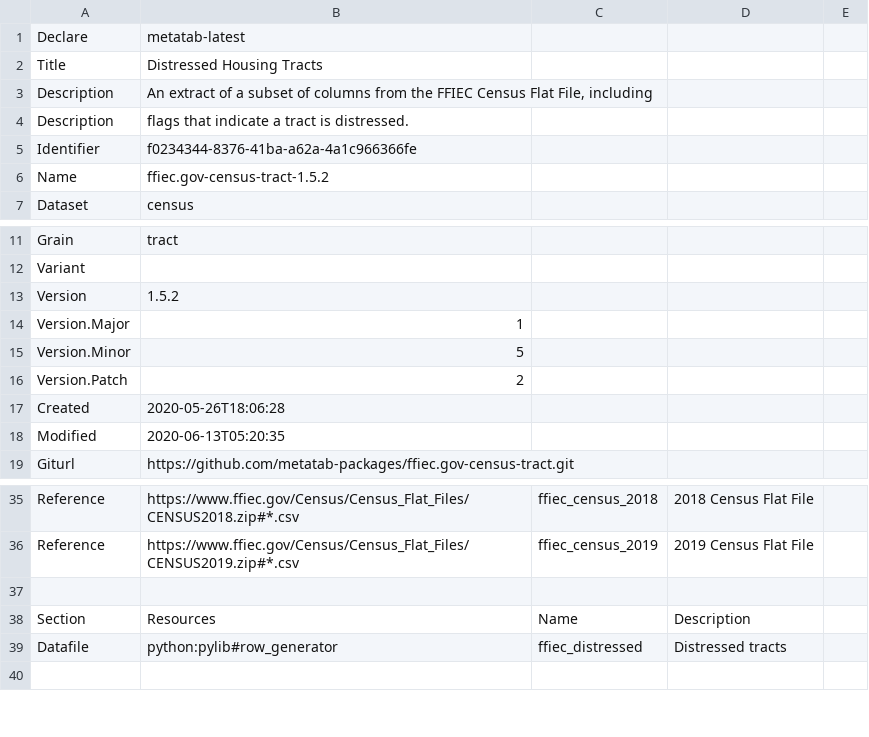
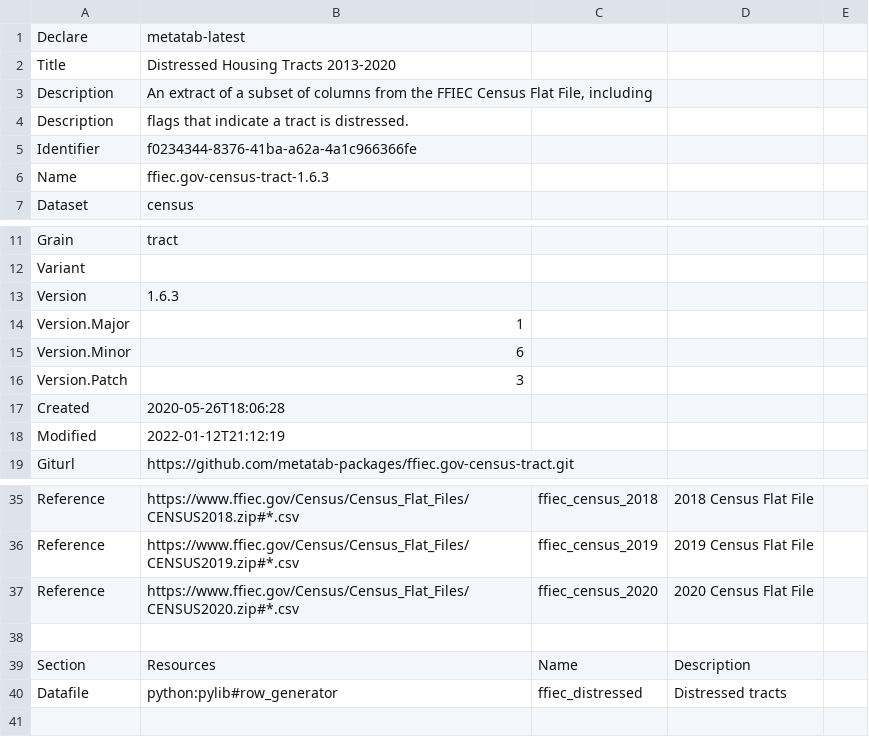
Before and after one commit to metatab-packages/ffeic.gov-census-tract, a CSV file: metadata.csv, drawn as a sheet; only a part is shown, gaps mark what is left out.

```diff
--- a/metadata.csv
+++ b/metadata.csv
@@ -1,3 +1,3 @@
 Declare,metatab-latest
-Title,Distressed Housing Tracts
+Title,Distressed Housing Tracts 2013-2020
 Description,"An extract of a subset of columns from the FFIEC Census Flat File, including"
@@ -5,3 +5,3 @@ Description,flags that indicate a tract is distressed.
 Identifier,f0234344-8376-41ba-a62a-4a1c966366fe
-Name,ffiec.gov-census-tract-1.5.2
+Name,ffiec.gov-census-tract-1.6.3
 Dataset,census
@@ -12,8 +12,8 @@ Grain,tract
 Variant,
-Version,1.5.2
+Version,1.6.3
 Version.Major,1
-Version.Minor,5
-Version.Patch,2
+Version.Minor,6
+Version.Patch,3
 Created,2020-05-26T18:06:28
-Modified,2020-06-13T05:20:35
+Modified,2022-01-12T21:12:19
 Giturl,https://github.com/metatab-packages/ffiec.gov-census-tract.git
@@ -36,2 +36,3 @@ Reference,https://www.ffiec.gov/Census/Census_Flat_Files/CENSUS2018.zip#*.csv,ff
 Reference,https://www.ffiec.gov/Census/Census_Flat_Files/CENSUS2019.zip#*.csv,ffiec_census_2019,2019 Census Flat File,,
+Reference,https://www.ffiec.gov/Census/Census_Flat_Files/CENSUS2020.zip#*.csv,ffiec_census_2020,2020 Census Flat File,,
 ""
```
Also changed, not shown: 1 other file.
